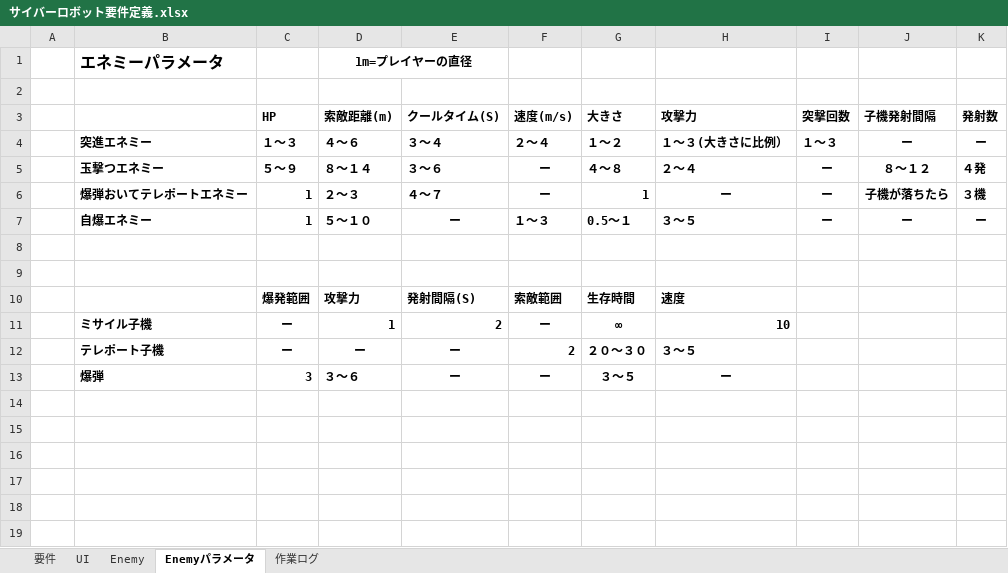
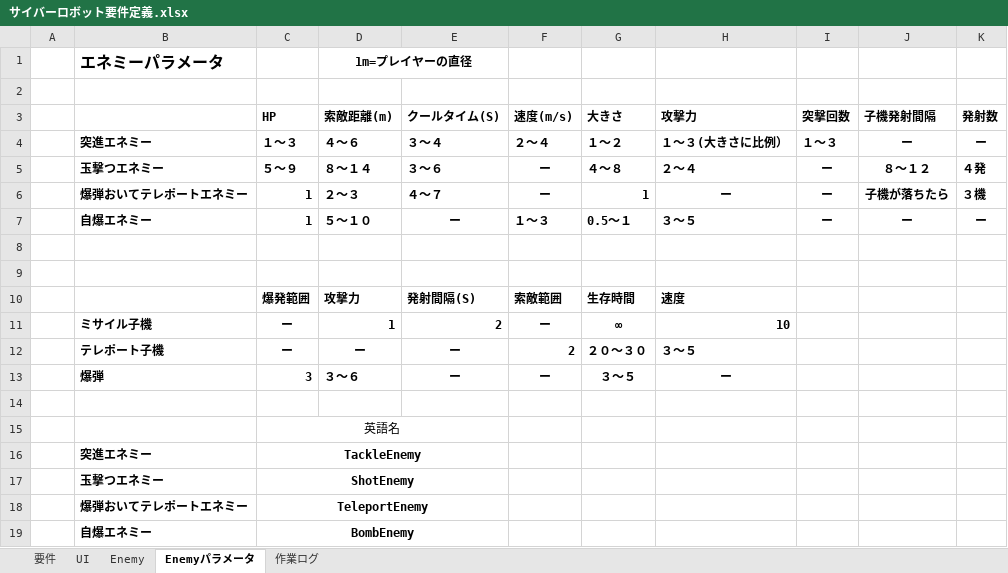
Before and after one commit to MTakeMuraT/A_Team2017Zenki, an Excel workbook: サイバーロボット要件定義.xlsx, sheet Enemyパラメータ, drawn as a sheet; values as stored, in another font and other column widths than the file's, no borders; the diff names each change by its address in the sheet, - before the commit and + after, or states it on an @@ line.

```diff
--- a/サイバーロボット要件定義.xlsx (sheet Enemyパラメータ)
+++ b/サイバーロボット要件定義.xlsx (sheet Enemyパラメータ)
+row 14: (empty)
+row 15:  |  | 英語名
+row 16:  | 突進エネミー | TackleEnemy
+row 17:  | 玉撃つエネミー | ShotEnemy
+row 18:  | 爆弾おいてテレポートエネミー | TeleportEnemy
+row 19:  | 自爆エネミー | BombEnemy
```
Also changed, not shown: sheet 作業ログ.
